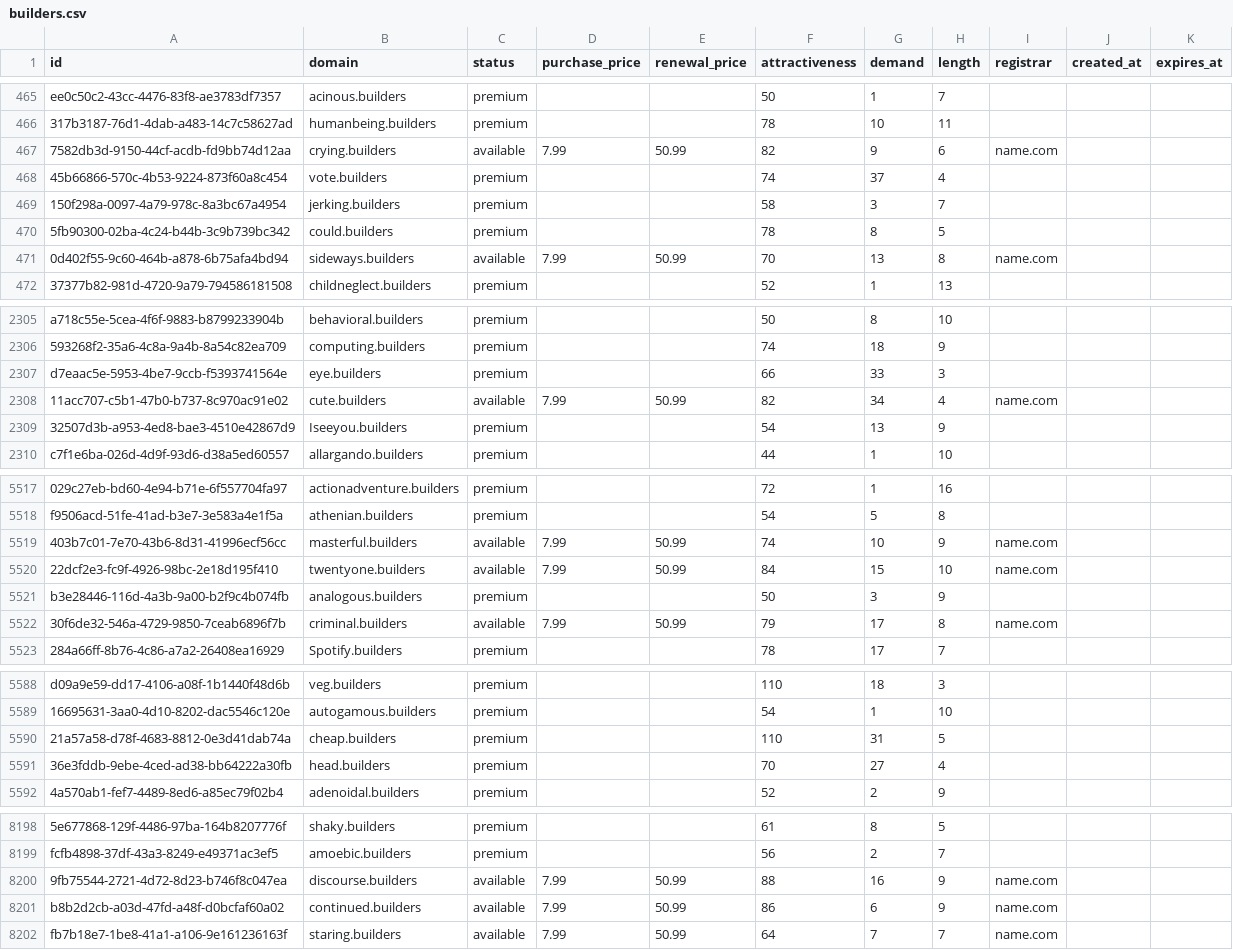
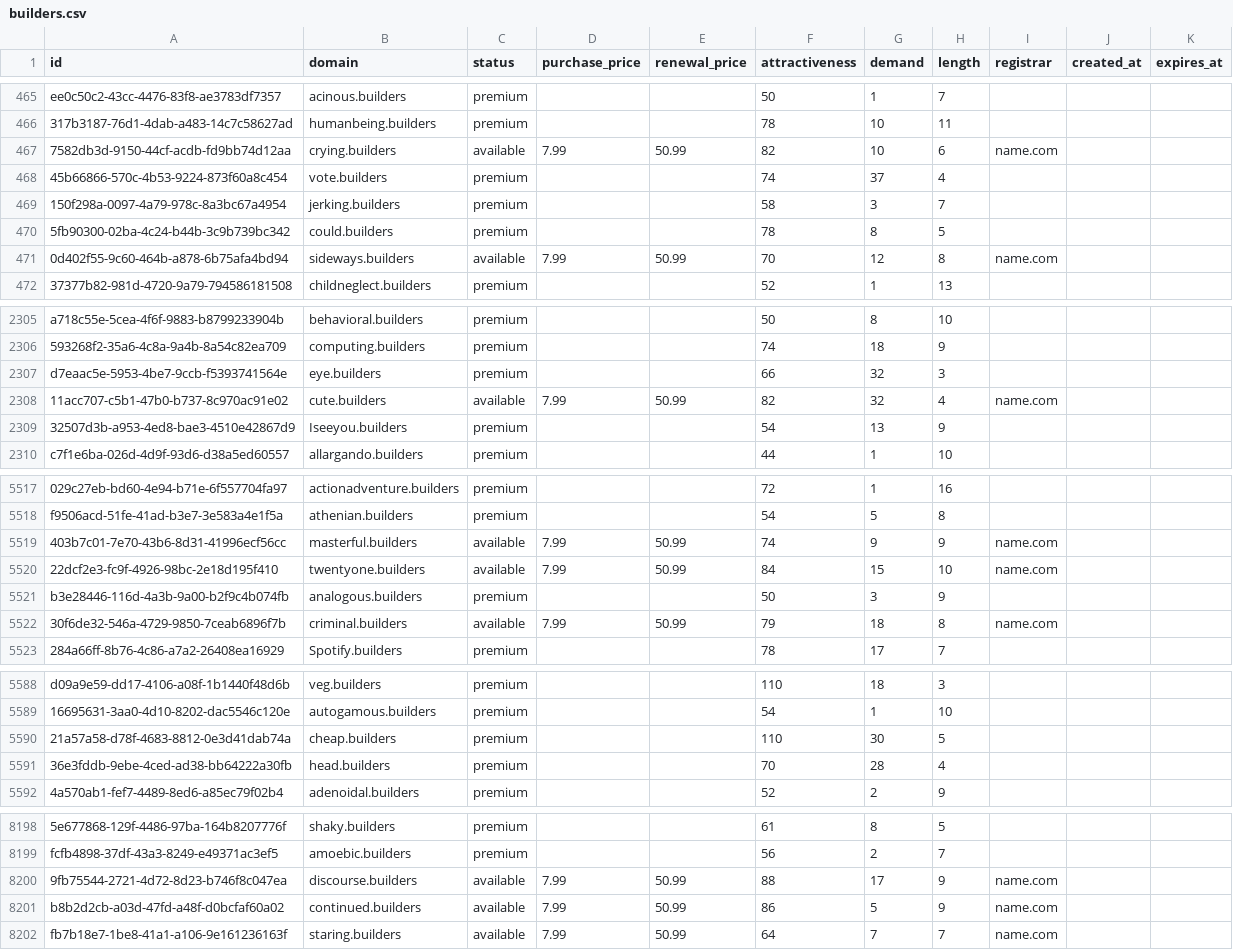
Before and after one commit to UniqueDomains/builders-oneword-domains, a CSV file: builders.csv, drawn as a sheet; only a part is shown, gaps mark what is left out; the diff covers the shown part only; the diff names each change by its address in the sheet, - before the commit and + after, or states it on an @@ line.

Commit message:
Domains update

```diff
--- a/builders.csv
+++ b/builders.csv
-G467 (demand): 9
+G467 (demand): 10
-G471 (demand): 13
+G471 (demand): 12
-G2307 (demand): 33
+G2307 (demand): 32
-G2308 (demand): 34
+G2308 (demand): 32
-G5519 (demand): 10
+G5519 (demand): 9
-G5522 (demand): 17
+G5522 (demand): 18
-G5590 (demand): 31
+G5590 (demand): 30
-G5591 (demand): 27
+G5591 (demand): 28
-G8200 (demand): 16
+G8200 (demand): 17
-G8201 (demand): 6
+G8201 (demand): 5
```
Also changed, not shown: 83 edited cells elsewhere in this file, 2 other files.
